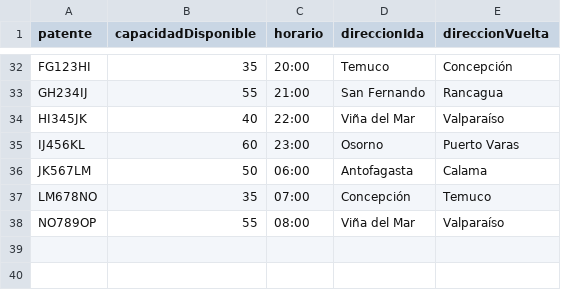
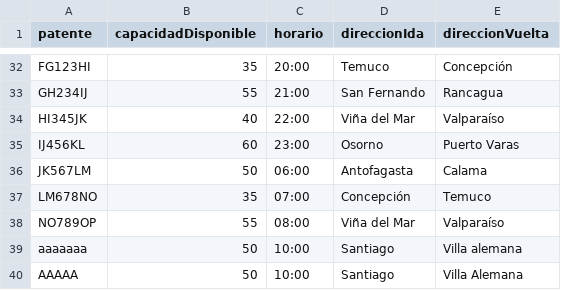
Before and after one commit to DavidHenriquezz/ProyectoSIA, a CSV file: SIA/BusesCSV.csv, drawn as a sheet; only a part is shown, gaps mark what is left out.

```diff
--- a/SIA/BusesCSV.csv
+++ b/SIA/BusesCSV.csv
@@ -38 +38,3 @@ LM678NO,35,07:00,Concepción,Temuco
 NO789OP,55,08:00,Viña del Mar,Valparaíso
+aaaaaaa,50,10:00,Santiago,Villa alemana
+AAAAA,50,10:00,Santiago,Villa Alemana
```
Also changed, not shown: 3 other files.
